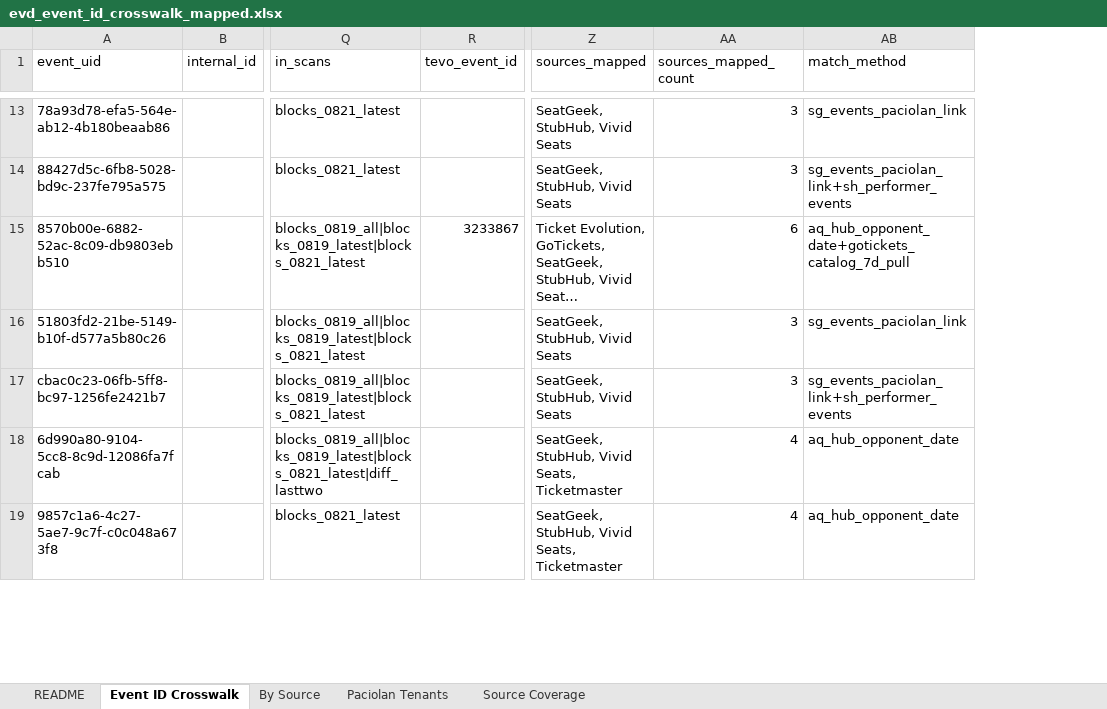
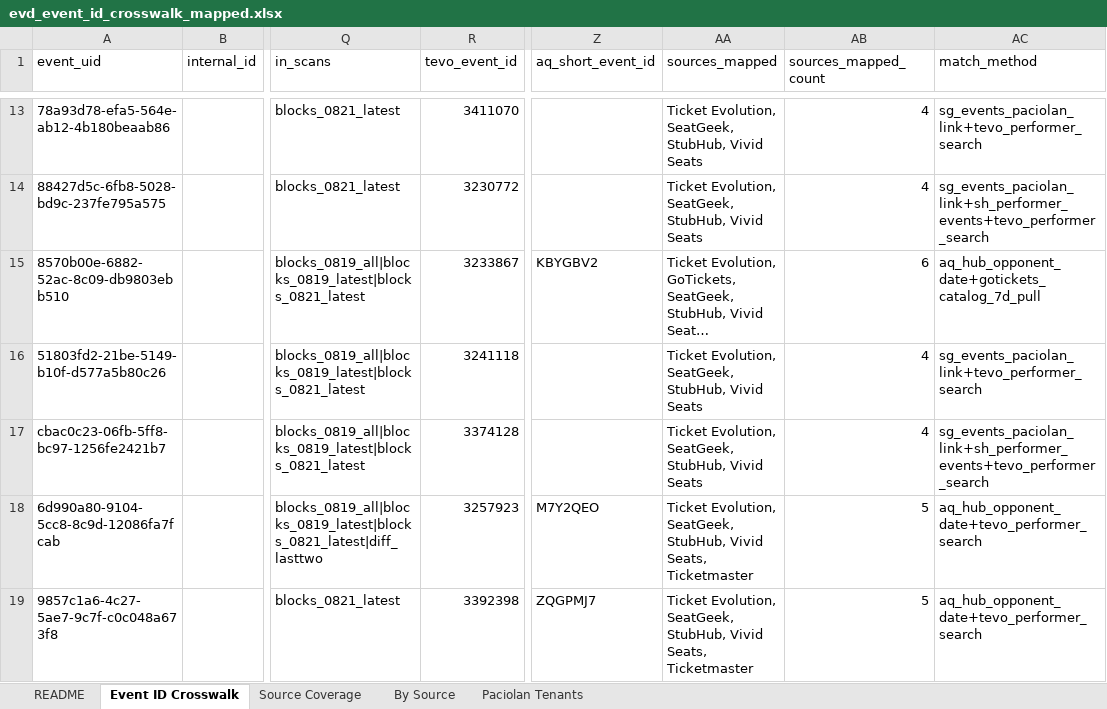
Before and after one commit to JulianS4K/Terminal-2, an Excel workbook: evd_event_id_crosswalk_mapped.xlsx, sheet Event ID Crosswalk, drawn as a sheet; only a part is shown, gaps mark what is left out; long unchanged cells end in …; values as stored, in another font and other column widths than the file's, no cell formats; addresses are those after the commit; the diff covers the shown part only; the diff names each change by its address in the sheet, - before the commit and + after, or states it on an @@ line.

```diff
--- a/evd_event_id_crosswalk_mapped.xlsx (sheet Event ID Crosswalk)
+++ b/evd_event_id_crosswalk_mapped.xlsx (sheet Event ID Crosswalk)
@@ sheet tab order changed: README | Event ID Crosswalk | Source Coverage | By Source | Paciolan Tenants @@
+column Z (aq_short_event_id), rows 15-19: KBYGBV2 |  |  | M7Y2QEO | ZQGPMJ7
-R13 (tevo_event_id): (empty)
+R13 (tevo_event_id): 3411070
-AA13:AA14 (sources_mapped): SeatGeek, StubHub, Vivid Seats
+AA13:AA14 (sources_mapped): Ticket Evolution, SeatGeek, StubHub, Vivid Seats
-AB13:AB14 (sources_mapped_count): 3
+AB13:AB14 (sources_mapped_count): 4
-AC13 (match_method): sg_events_paciolan_link
+AC13 (match_method): sg_events_paciolan_link+tevo_performer_search
-R14 (tevo_event_id): (empty)
+R14 (tevo_event_id): 3230772
-AC14 (match_method): sg_events_paciolan_link+sh_performer_events
+AC14 (match_method): sg_events_paciolan_link+sh_performer_events+tevo_performer_search
-R16 (tevo_event_id): (empty)
+R16 (tevo_event_id): 3241118
-AA16:AA17 (sources_mapped): SeatGeek, StubHub, Vivid Seats
+AA16:AA17 (sources_mapped): Ticket Evolution, SeatGeek, StubHub, Vivid Seats
-AB16:AB17 (sources_mapped_count): 3
+AB16:AB17 (sources_mapped_count): 4
-AC16 (match_method): sg_events_paciolan_link
+AC16 (match_method): sg_events_paciolan_link+tevo_performer_search
-R17 (tevo_event_id): (empty)
+R17 (tevo_event_id): 3374128
-AC17 (match_method): sg_events_paciolan_link+sh_performer_events
+AC17 (match_method): sg_events_paciolan_link+sh_performer_events+tevo_performer_search
-R18 (tevo_event_id): (empty)
+R18 (tevo_event_id): 3257923
-AA18:AA19 (sources_mapped): SeatGeek, StubHub,…
+AA18:AA19 (sources_mapped): Ticket Evolution, SeatGeek, StubHub,…
-AB18:AB19 (sources_mapped_count): 4
+AB18:AB19 (sources_mapped_count): 5
-AC18:AC19 (match_method): aq_hub_opponent_date
+AC18:AC19 (match_method): aq_hub_opponent_date+tevo_performer_search
-R19 (tevo_event_id): (empty)
+R19 (tevo_event_id): 3392398
```
Also changed, not shown: 476 edited cells elsewhere in this sheet, sheet Source Coverage, cell formats, 1 other file.
